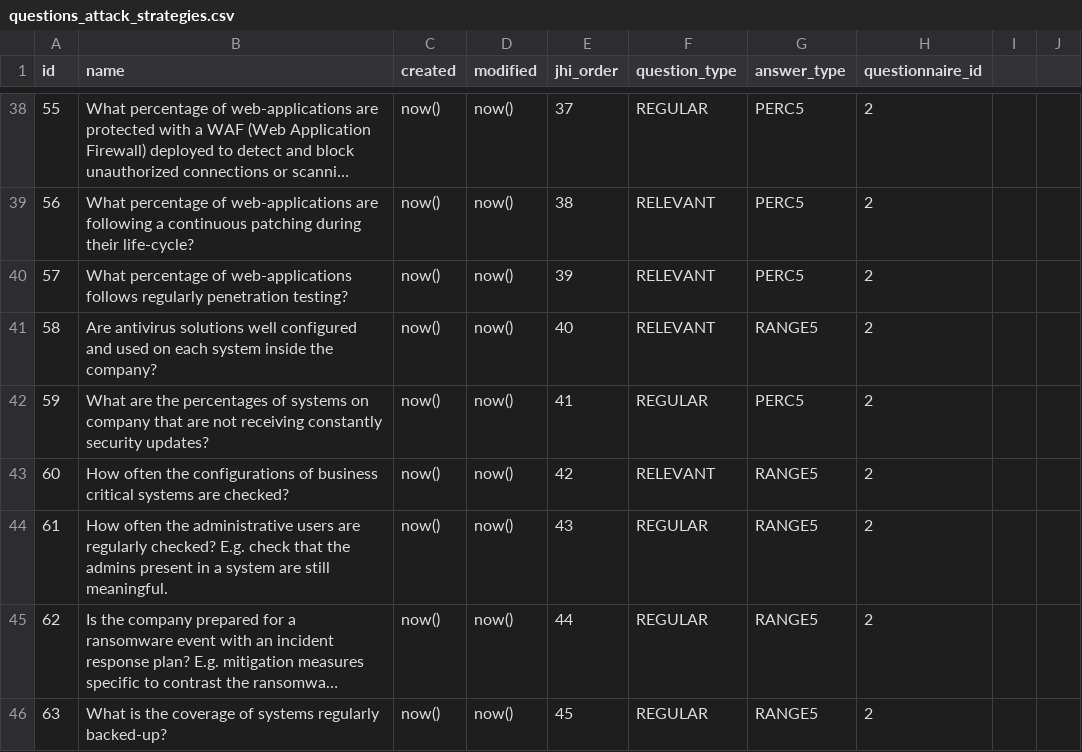
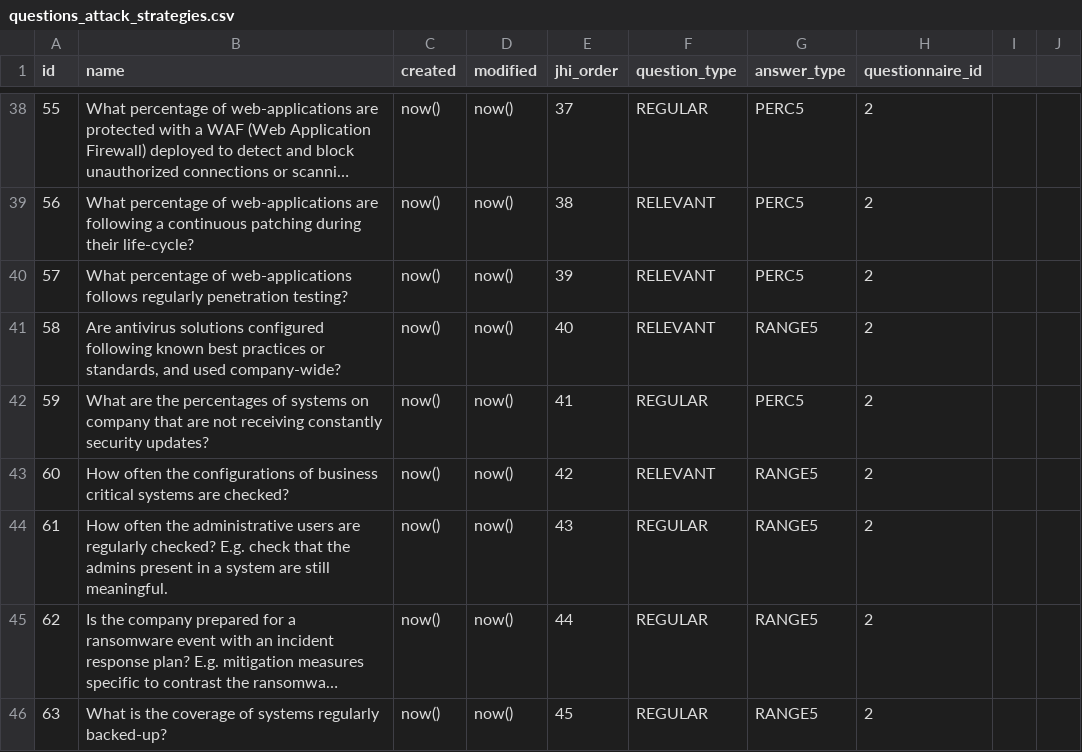
Before and after one commit to rating-eu/rating_v1, a CSV file: src/main/resources/config/liquibase/questions_attack_strategies.csv, drawn as a sheet; only a part is shown, gaps mark what is left out; long unchanged cells end in ….

Commit message:
+#125 ID 58 v2

```diff
--- a/src/main/resources/config/liquibase/questions_attack_strategies.csv
+++ b/src/main/resources/config/liquibase/questions_attack_strategies.csv
@@ -40,3 +40,3 @@ id;name;created;modified;jhi_order;question_type;answer_type;questionnaire_id
 57;What percentage of web-applications follows regularly penetration testing?;now();now();39;RELEVANT;PERC5;2
-58;Are antivirus solutions well configured and used on each system inside the company?;now();now();40;RELEVANT;RANGE5;2
+58;Are antivirus solutions configured following known best practices or standards, and used company-wide?;now();now();40;RELEVANT;RANGE5;2
 59;What are the percentages of systems on company that are not receiving constantly security updates?;now();now();41;REGULAR;PERC5;2
```
